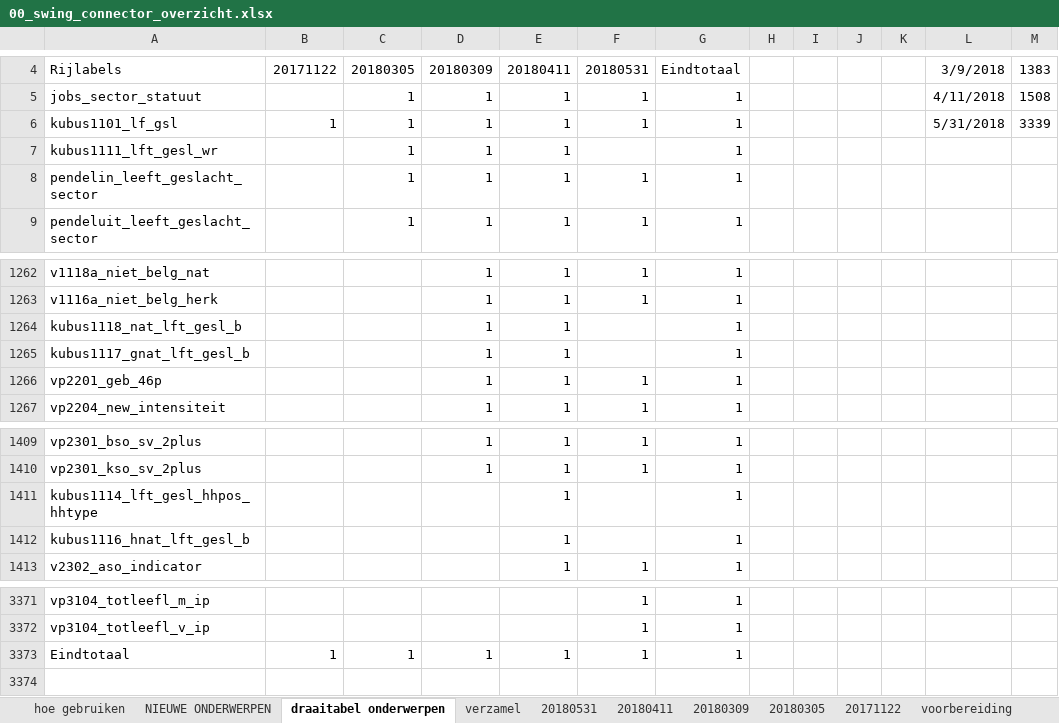
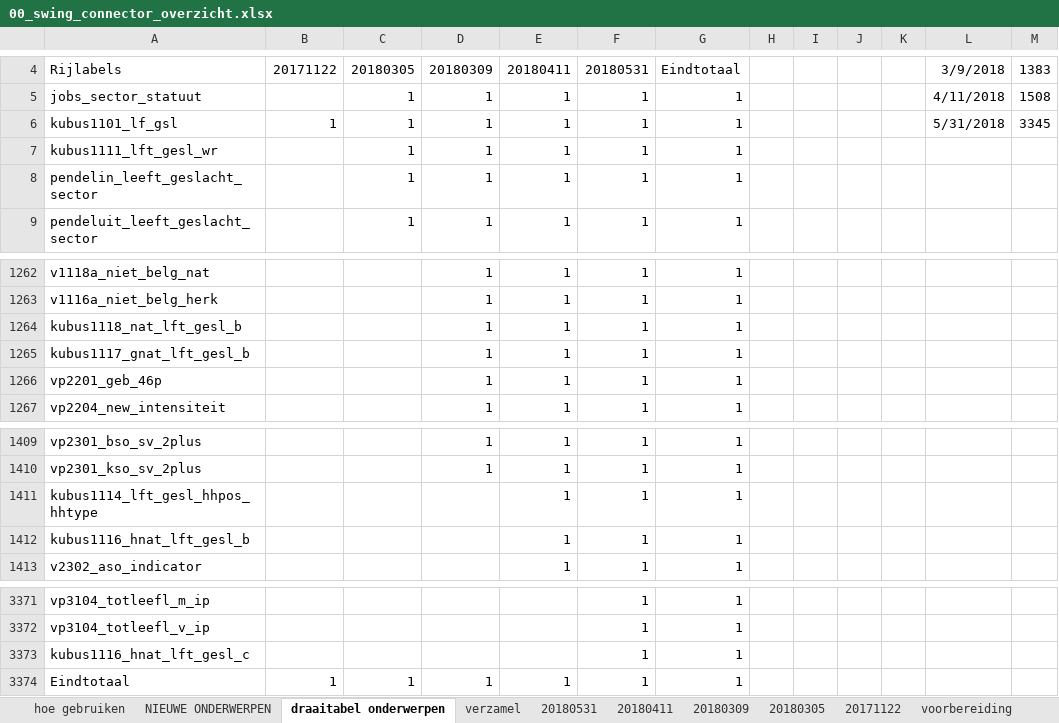
Before and after one commit to provinciesincijfers/connectorbeheer, an Excel workbook: 00_swing_connector_overzicht.xlsx, sheet draaitabel onderwerpen, drawn as a sheet; only a part is shown, gaps mark what is left out; values as stored, in another font and other column widths than the file's, no borders; charts and pictures not drawn; the diff names each change by its address in the sheet, - before the commit and + after, or states it on an @@ line.

```diff
--- a/00_swing_connector_overzicht.xlsx (sheet draaitabel onderwerpen)
+++ b/00_swing_connector_overzicht.xlsx (sheet draaitabel onderwerpen)
-M6: 3339
+M6: 3345
-F7: (empty)
+F7: 1
-F1264:F1265: (empty)
+F1264:F1265: 1
-F1411:F1412: (empty)
+F1411:F1412: 1
+row 3373: kubus1116_hnat_lft_gesl_c |  |  |  |  | 1 | 1
```
Also changed, not shown: sheet voorbereiding, sheet NIEUWE ONDERWERPEN, sheet verzamel, sheet 20180531, formulas that keep their value, hidden cells, charts or pictures.
